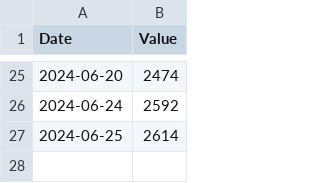
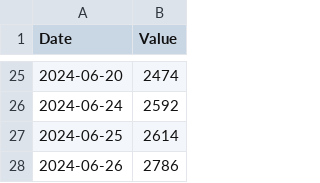
Before and after one commit to ebasconp/classeine, a CSV file: code/LOC.csv, drawn as a sheet; only a part is shown, gaps mark what is left out.

```diff
--- a/code/LOC.csv
+++ b/code/LOC.csv
@@ -27 +27,2 @@ Date,Value
 2024-06-25,2614
+2024-06-26,2786
```
Also changed, not shown: 17 other files.
